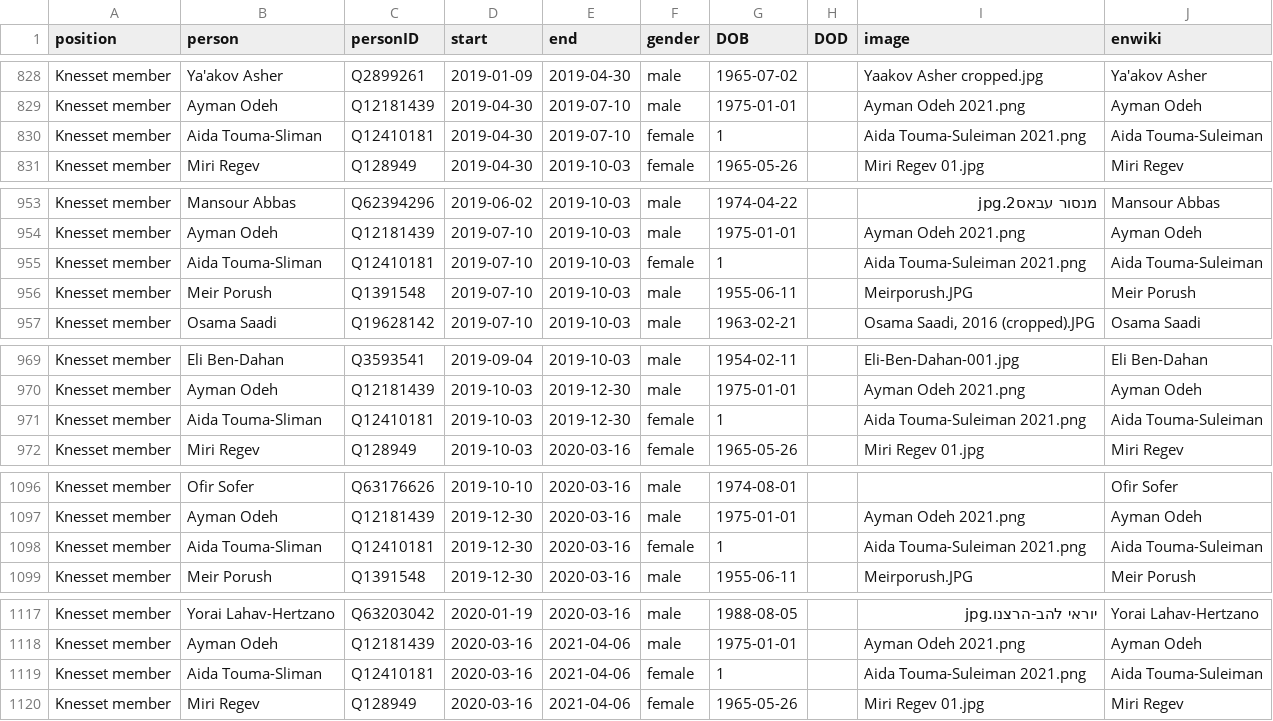
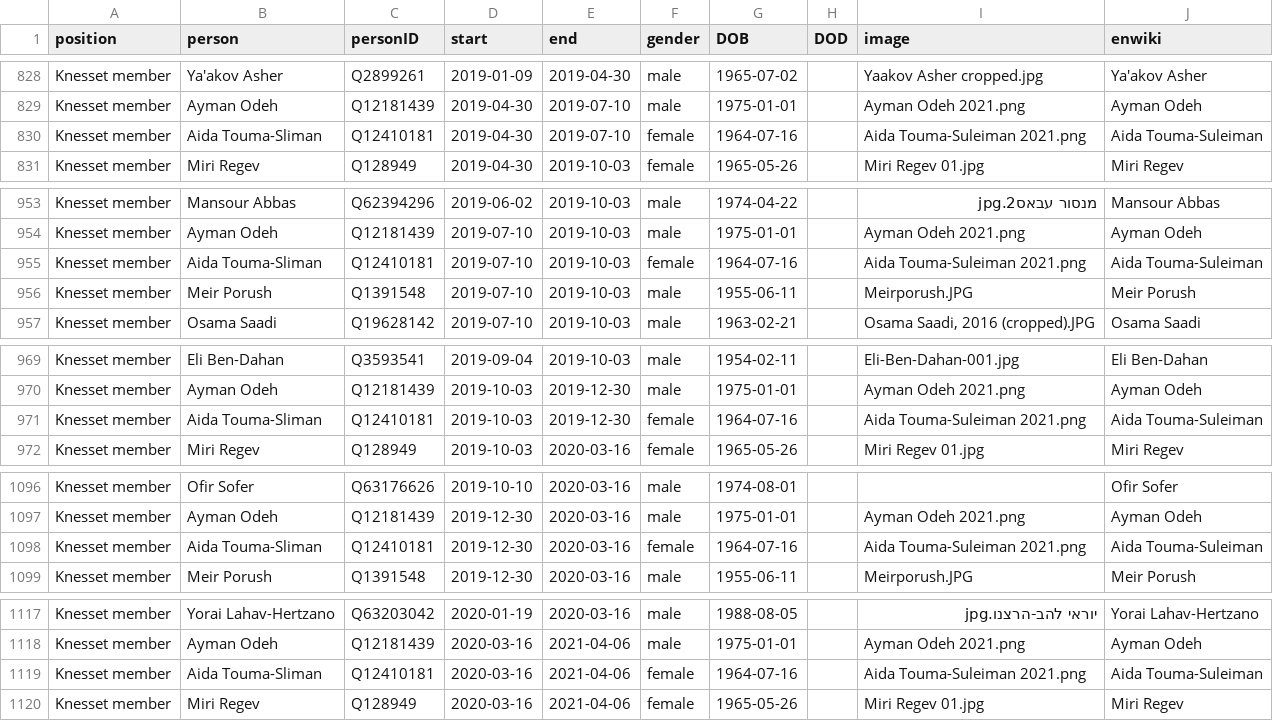
Before and after one commit to every-politician-scrapers/israel-ministers, a CSV file: html/legislators.csv, drawn as a sheet; only a part is shown, gaps mark what is left out; the diff covers the shown part only.

Commit message:
PCB update

```diff
--- a/html/legislators.csv
+++ b/html/legislators.csv
@@ -829,3 +829,3 @@ Knesset member,Ya'akov Asher,Q2899261,2019-01-09,2019-04-30,male,1965-07-02,,Yaa
 Knesset member,Ayman Odeh,Q12181439,2019-04-30,2019-07-10,male,1975-01-01,,Ayman Odeh 2021.png,Ayman Odeh
-Knesset member,Aida Touma-Sliman,Q12410181,2019-04-30,2019-07-10,female,1,,Aida Touma-Suleiman 2021.png,Aida Touma-Suleiman
+Knesset member,Aida Touma-Sliman,Q12410181,2019-04-30,2019-07-10,female,1964-07-16,,Aida Touma-Suleiman 2021.png,Aida Touma-Suleiman
 Knesset member,Miri Regev,Q128949,2019-04-30,2019-10-03,female,1965-05-26,,Miri Regev 01.jpg,Miri Regev
@@ -954,3 +954,3 @@ Knesset member,Mansour Abbas,Q62394296,2019-06-02,2019-10-03,male,1974-04-22,,מ
 Knesset member,Ayman Odeh,Q12181439,2019-07-10,2019-10-03,male,1975-01-01,,Ayman Odeh 2021.png,Ayman Odeh
-Knesset member,Aida Touma-Sliman,Q12410181,2019-07-10,2019-10-03,female,1,,Aida Touma-Suleiman 2021.png,Aida Touma-Suleiman
+Knesset member,Aida Touma-Sliman,Q12410181,2019-07-10,2019-10-03,female,1964-07-16,,Aida Touma-Suleiman 2021.png,Aida Touma-Suleiman
 Knesset member,Meir Porush,Q1391548,2019-07-10,2019-10-03,male,1955-06-11,,Meirporush.JPG,Meir Porush
@@ -970,3 +970,3 @@ Knesset member,Eli Ben-Dahan,Q3593541,2019-09-04,2019-10-03,male,1954-02-11,,Eli
 Knesset member,Ayman Odeh,Q12181439,2019-10-03,2019-12-30,male,1975-01-01,,Ayman Odeh 2021.png,Ayman Odeh
-Knesset member,Aida Touma-Sliman,Q12410181,2019-10-03,2019-12-30,female,1,,Aida Touma-Suleiman 2021.png,Aida Touma-Suleiman
+Knesset member,Aida Touma-Sliman,Q12410181,2019-10-03,2019-12-30,female,1964-07-16,,Aida Touma-Suleiman 2021.png,Aida Touma-Suleiman
 Knesset member,Miri Regev,Q128949,2019-10-03,2020-03-16,female,1965-05-26,,Miri Regev 01.jpg,Miri Regev
@@ -1097,3 +1097,3 @@ Knesset member,Ofir Sofer,Q63176626,2019-10-10,2020-03-16,male,1974-08-01,,,Ofir
 Knesset member,Ayman Odeh,Q12181439,2019-12-30,2020-03-16,male,1975-01-01,,Ayman Odeh 2021.png,Ayman Odeh
-Knesset member,Aida Touma-Sliman,Q12410181,2019-12-30,2020-03-16,female,1,,Aida Touma-Suleiman 2021.png,Aida Touma-Suleiman
+Knesset member,Aida Touma-Sliman,Q12410181,2019-12-30,2020-03-16,female,1964-07-16,,Aida Touma-Suleiman 2021.png,Aida Touma-Suleiman
 Knesset member,Meir Porush,Q1391548,2019-12-30,2020-03-16,male,1955-06-11,,Meirporush.JPG,Meir Porush
@@ -1118,3 +1118,3 @@ Knesset member,Yorai Lahav-Hertzano,Q63203042,2020-01-19,2020-03-16,male,1988-08
 Knesset member,Ayman Odeh,Q12181439,2020-03-16,2021-04-06,male,1975-01-01,,Ayman Odeh 2021.png,Ayman Odeh
-Knesset member,Aida Touma-Sliman,Q12410181,2020-03-16,2021-04-06,female,1,,Aida Touma-Suleiman 2021.png,Aida Touma-Suleiman
+Knesset member,Aida Touma-Sliman,Q12410181,2020-03-16,2021-04-06,female,1964-07-16,,Aida Touma-Suleiman 2021.png,Aida Touma-Suleiman
 Knesset member,Miri Regev,Q128949,2020-03-16,2021-04-06,female,1965-05-26,,Miri Regev 01.jpg,Miri Regev
```
Also changed, not shown: 1 edited cell elsewhere in this file.
